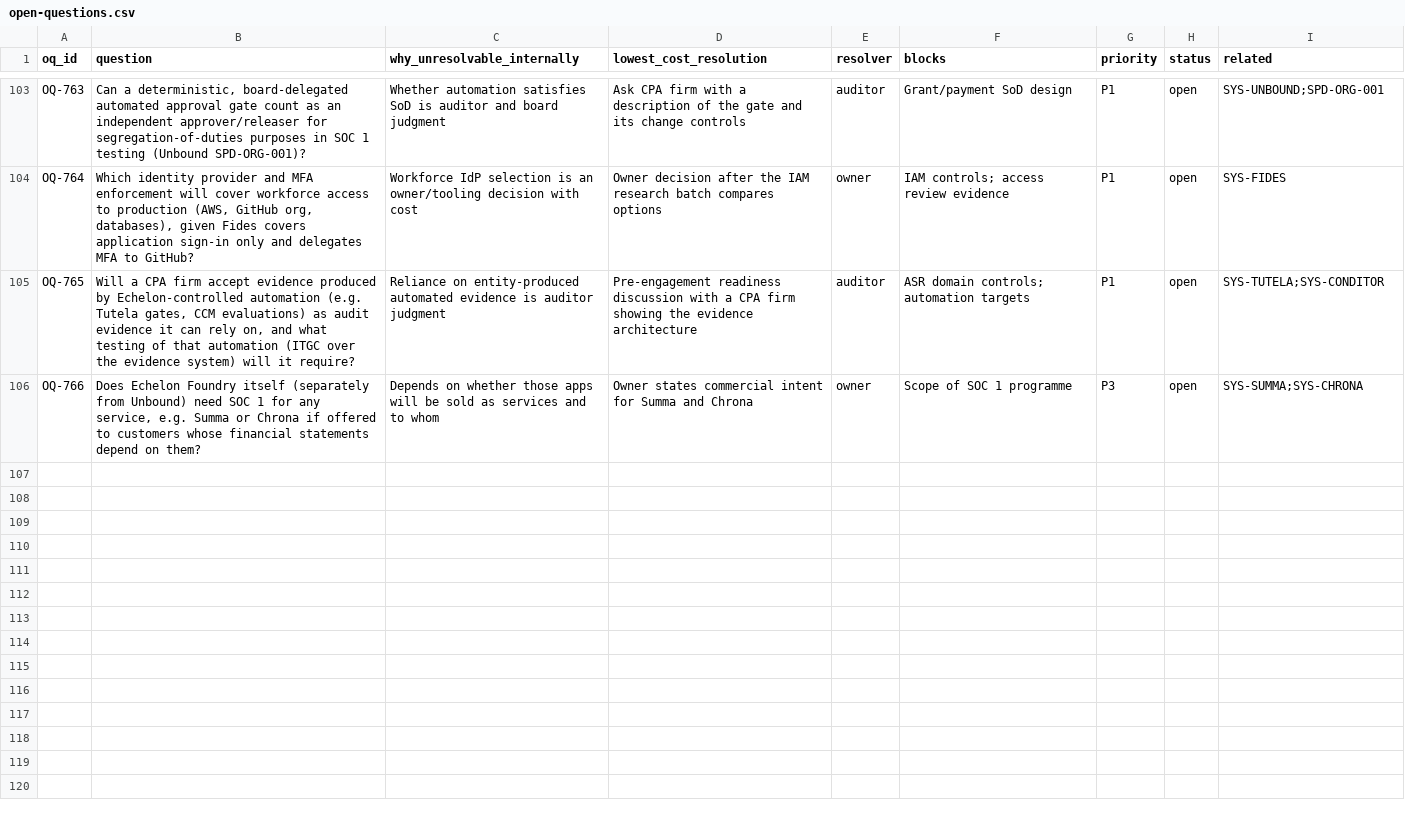
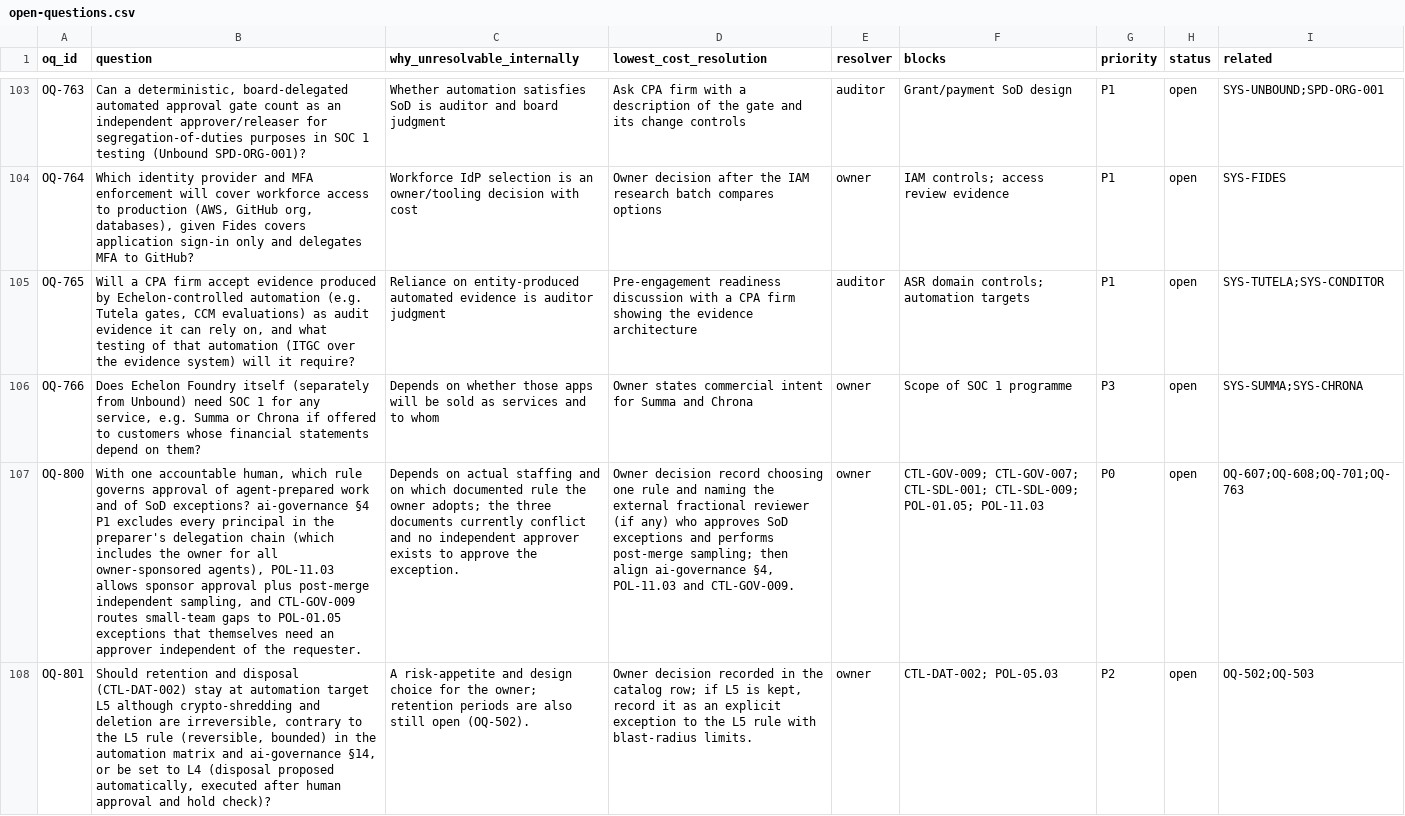
Before and after one commit to kemiller2002/echelon-assurance, a CSV file: registers/open-questions.csv, drawn as a sheet; only a part is shown, gaps mark what is left out; the diff covers the shown part only; the diff names each change by its address in the sheet, - before the commit and + after, or states it on an @@ line.

```diff
--- a/registers/open-questions.csv
+++ b/registers/open-questions.csv
+row 107: OQ-800 | With one accountable human, which rule governs approval of agent-prepared work and of SoD exceptions? ai-governance §4 P1 excludes every principal in the preparer's delegation chain (which includes the owner for all owner-sponsored agents), POL-11.03 allows sponsor approval plus post-merge independent sampling, and CTL-GOV-009 routes small-team gaps to POL-01.05 exceptions that themselves need an approver independent of the requester. | Depends on actual staffing and on which documented rule the owner adopts; the three documents currently conflict and no independent approver exists to approve the exception. | Owner decision record choosing one rule and naming the external fractional reviewer (if any) who approves SoD exceptions and performs post-merge sampling; then align ai-governance §4, POL-11.03 and CTL-GOV-009. | owner | CTL-GOV-009; CTL-GOV-007; CTL-SDL-001; CTL-SDL-009; POL-01.05; POL-11.03 | P0 | open | OQ-607;OQ-608;OQ-701;OQ-763
+row 108: OQ-801 | Should retention and disposal (CTL-DAT-002) stay at automation target L5 although crypto-shredding and deletion are irreversible, contrary to the L5 rule (reversible, bounded) in the automation matrix and ai-governance §14, or be set to L4 (disposal proposed automatically, executed after human approval and hold check)? | A risk-appetite and design choice for the owner; retention periods are also still open (OQ-502). | Owner decision recorded in the catalog row; if L5 is kept, record it as an explicit exception to the L5 rule with blast-radius limits. | owner | CTL-DAT-002; POL-05.03 | P2 | open | OQ-502;OQ-503
```
Also changed, not shown: 6 added rows elsewhere in this file, 6 other files.
